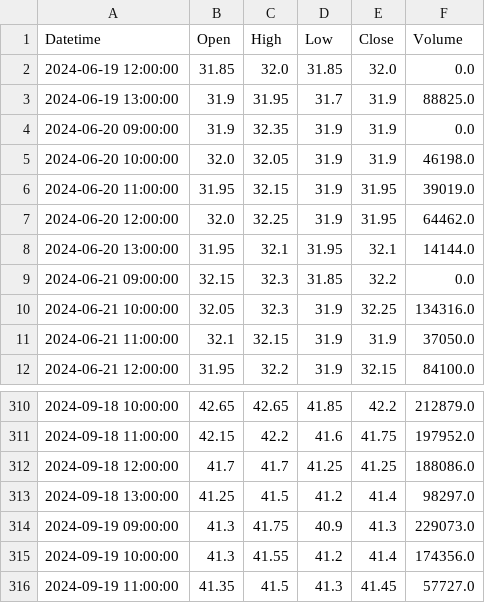
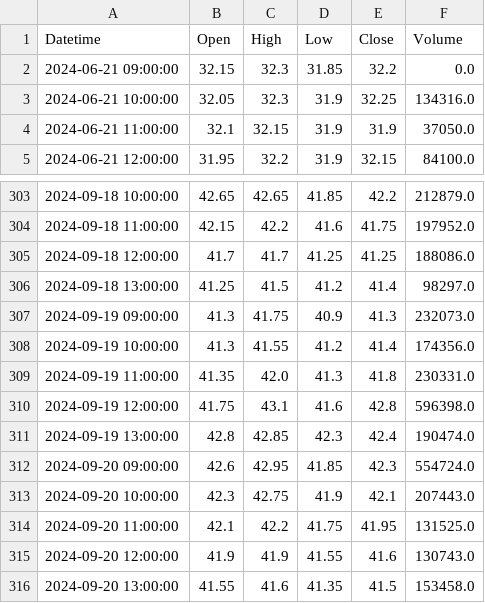
Before and after one commit to 901abc26123bee/twstockanalyser, a CSV file: web/stock_data/4540/4540_60m.csv, drawn as a sheet; only a part is shown, gaps mark what is left out.

```diff
--- a/web/stock_data/4540/4540_60m.csv
+++ b/web/stock_data/4540/4540_60m.csv
@@ -1,9 +1,2 @@
 Datetime,Open,High,Low,Close,Volume
-2024-06-19 12:00:00,31.85,32.0,31.85,32.0,0.0
-2024-06-19 13:00:00,31.9,31.95,31.7,31.9,88825.0
-2024-06-20 09:00:00,31.9,32.35,31.9,31.9,0.0
-2024-06-20 10:00:00,32.0,32.05,31.9,31.9,46198.0
-2024-06-20 11:00:00,31.95,32.15,31.9,31.95,39019.0
-2024-06-20 12:00:00,32.0,32.25,31.9,31.95,64462.0
-2024-06-20 13:00:00,31.95,32.1,31.95,32.1,14144.0
 2024-06-21 09:00:00,32.15,32.3,31.85,32.2,0.0
@@ -313,4 +306,11 @@ Datetime,Open,High,Low,Close,Volume
 2024-09-18 13:00:00,41.25,41.5,41.2,41.4,98297.0
-2024-09-19 09:00:00,41.3,41.75,40.9,41.3,229073.0
+2024-09-19 09:00:00,41.3,41.75,40.9,41.3,232073.0
 2024-09-19 10:00:00,41.3,41.55,41.2,41.4,174356.0
-2024-09-19 11:00:00,41.35,41.5,41.3,41.45,57727.0
+2024-09-19 11:00:00,41.35,42.0,41.3,41.8,230331.0
+2024-09-19 12:00:00,41.75,43.1,41.6,42.8,596398.0
+2024-09-19 13:00:00,42.8,42.85,42.3,42.4,190474.0
+2024-09-20 09:00:00,42.6,42.95,41.85,42.3,554724.0
+2024-09-20 10:00:00,42.3,42.75,41.9,42.1,207443.0
+2024-09-20 11:00:00,42.1,42.2,41.75,41.95,131525.0
+2024-09-20 12:00:00,41.9,41.9,41.55,41.6,130743.0
+2024-09-20 13:00:00,41.55,41.6,41.35,41.5,153458.0
```
Also changed, not shown: web/stock_data/4540/4540_months.csv, 9 other files.
